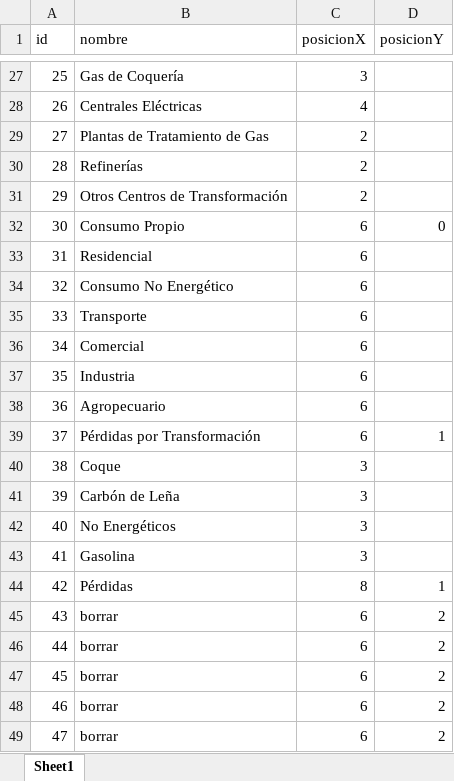
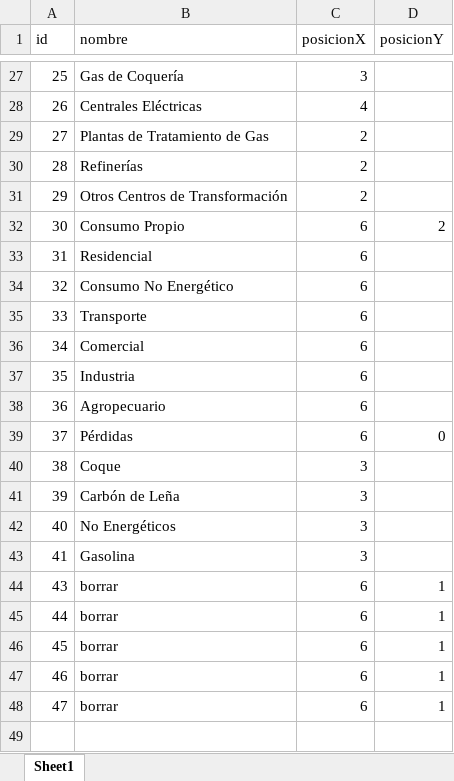
Before and after one commit to datosgobar/exploracion-balance-energetico, an Excel workbook: maestro-nodos.xlsx, sheet Sheet1, drawn as a sheet; only a part is shown, gaps mark what is left out; values as stored, in another font and other column widths than the file's, no borders; removed rows and columns are numbered as before the commit, all else as after; the diff names each change by its address in the sheet, - before the commit and + after, or states it on an @@ line.

Commit message:
Implementa cambios del Issue #1: Unificar nodos de Pérdidas y Pérdidas por Transformación

```diff
--- a/maestro-nodos.xlsx (sheet Sheet1)
+++ b/maestro-nodos.xlsx (sheet Sheet1)
-D32 (posicionY): 0
+D32 (posicionY): 2
-row 39: 37 | Pérdidas por Transformación | 6 | 1
+row 39: 37 | Pérdidas | 6 | 0
-row 44: 42 | Pérdidas | 8 | 1
-D44:D48 (posicionY): 2
+D44:D48 (posicionY): 1
```
Also changed, not shown: 1 other file.
